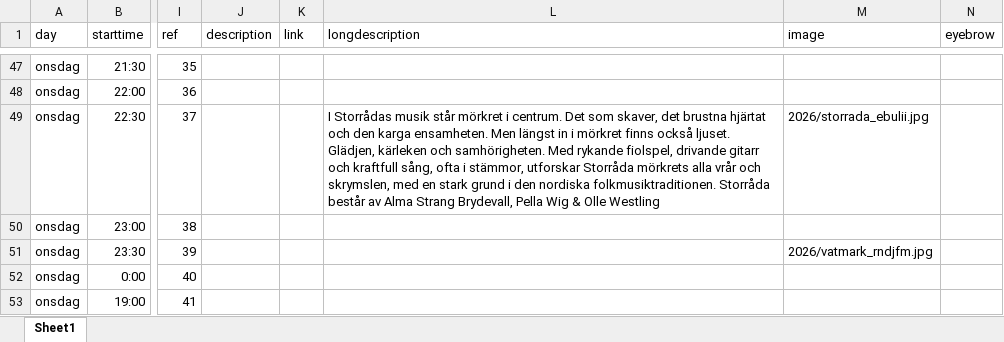
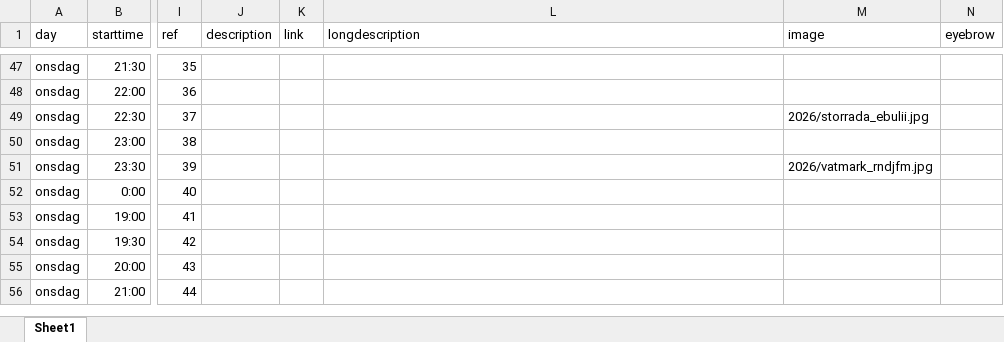
Before and after one commit to bingsjostamman/bingsjostamman.se, an Excel workbook: data/lineup-2026.xlsx, sheet Sheet1, drawn as a sheet; only a part is shown, gaps mark what is left out; the shorter side is filled out with more unchanged rows; values as stored, in another font and other column widths than the file's, no borders; the diff names each change by its address in the sheet, - before the commit and + after, or states it on an @@ line.

```diff
--- a/data/lineup-2026.xlsx (sheet Sheet1)
+++ b/data/lineup-2026.xlsx (sheet Sheet1)
-L49 (longdescription): I Storrådas musik står mörkret i centrum. Det som skaver, det brustna hjärtat och den karga ensamheten. Men längst in i mörkret finns också ljuset. Glädjen, kärleken och samhörigheten. Med rykande fiolspel, drivande gitarr och kraftfull sång, ofta i stämmor, utforskar Storråda mörkrets alla vrår och skrymslen, med en stark grund i den nordiska folkmusiktraditionen. Storråda består av Alma Strang Brydevall, Pella Wig & Olle Westling
+L49 (longdescription): (empty)
```
Also changed, not shown: 1 other file.
